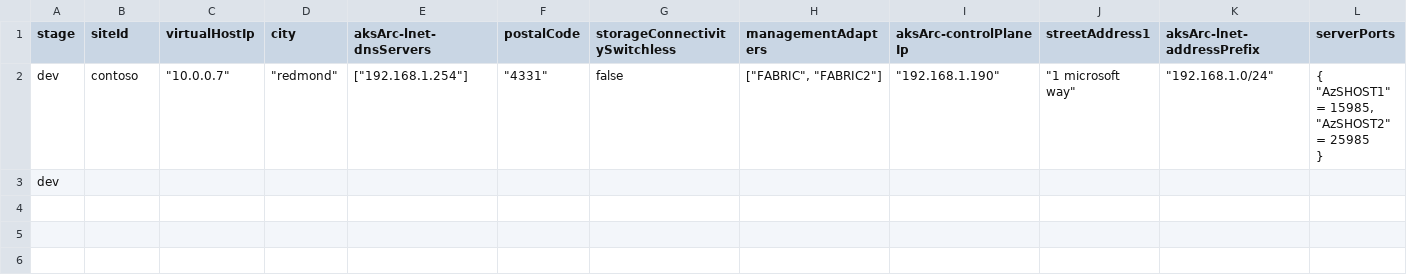
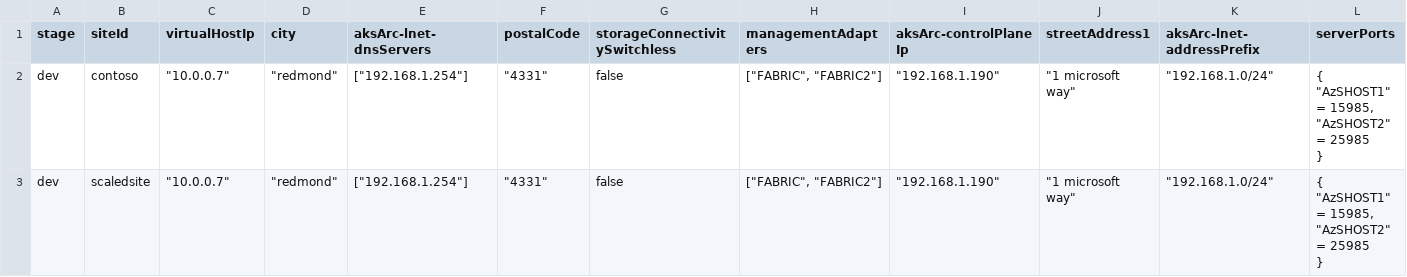
Before and after one commit to qfai/contoso-demo, a CSV file: .azure/scale.csv, drawn as a sheet; only a part is shown; removed rows and columns are numbered as before the commit, all else as after; rows hold the shown columns only; ↵ is a line break in a cell; the diff names each change by its address in the sheet, - before the commit and + after, or states it on an @@ line.

Commit message:
edit scale.csv

```diff
--- a/.azure/scale.csv
+++ b/.azure/scale.csv
-row 3: dev
+row 3: dev | scaledsite | "10.0.0.7" | "redmond" | ["192.168.1.254"] | "4331" | false | ["FABRIC", "FABRIC2"] | "192.168.1.190" | "1 microsoft way" | "192.168.1.0/24" | { ↵ "AzSHOST1" = 15985, ↵ "AzSHOST2" = 25985 ↵ }
```
Also changed, not shown: 2 other files.
